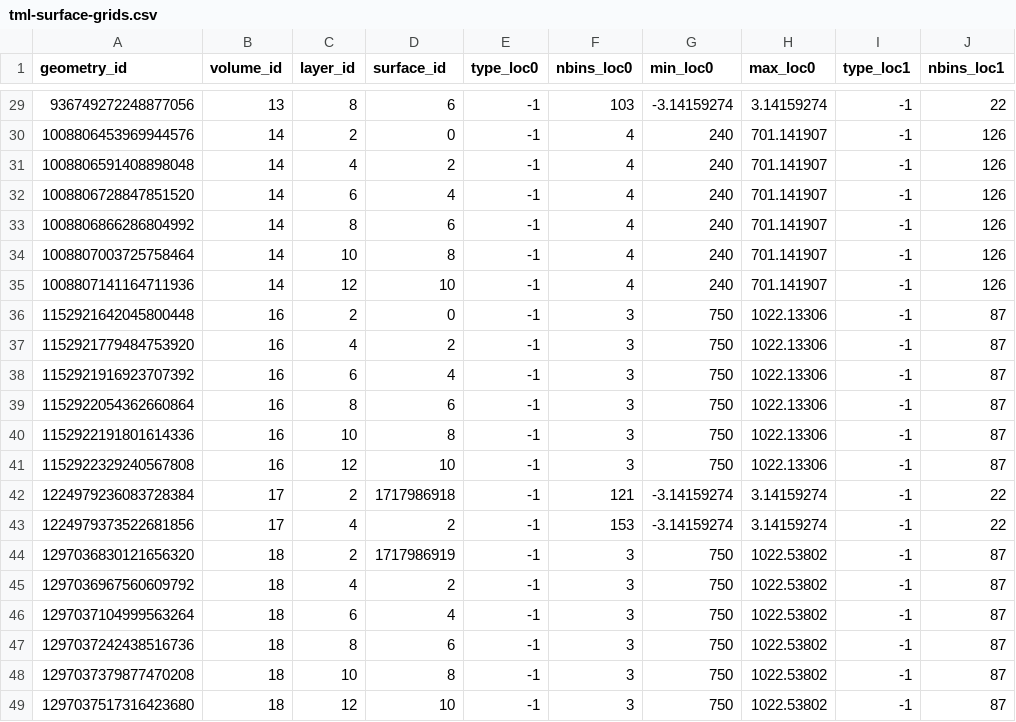
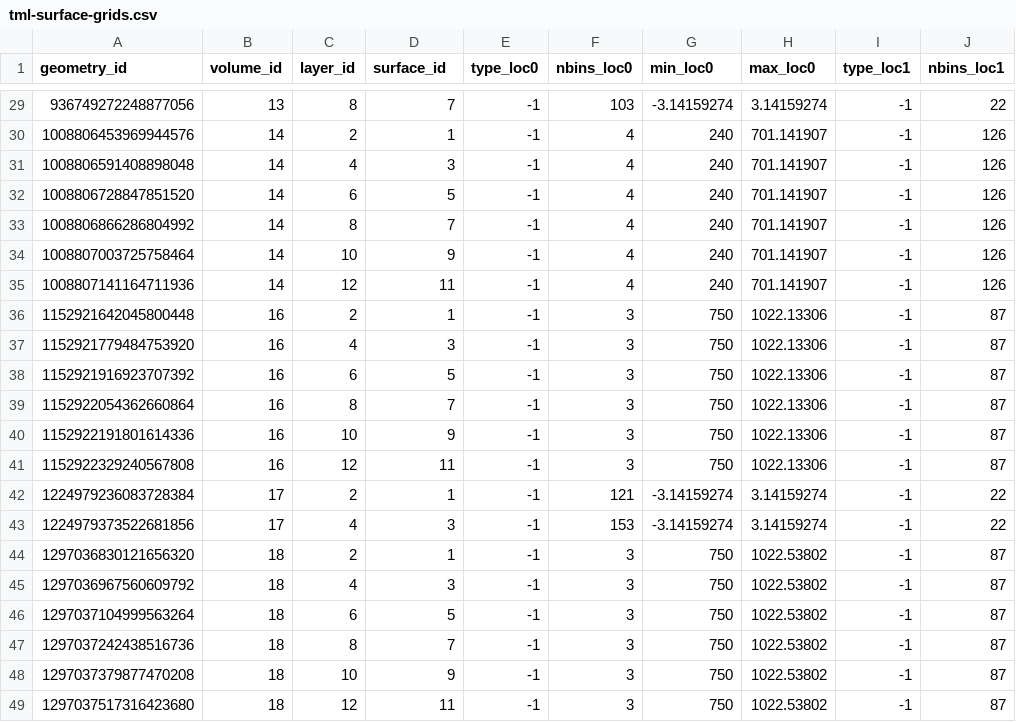
Before and after one commit to acts-project/detray, a CSV file: data/tml-surface-grids.csv, drawn as a sheet; only a part is shown, gaps mark what is left out; the diff covers the shown part only; the diff names each change by its address in the sheet, - before the commit and + after, or states it on an @@ line.

```diff
--- a/data/tml-surface-grids.csv
+++ b/data/tml-surface-grids.csv
-D29 (surface_id): 6
+D29 (surface_id): 7
-D30 (surface_id): 0
+D30 (surface_id): 1
-D31 (surface_id): 2
+D31 (surface_id): 3
-D32 (surface_id): 4
+D32 (surface_id): 5
-D33 (surface_id): 6
+D33 (surface_id): 7
-D34 (surface_id): 8
+D34 (surface_id): 9
-D35 (surface_id): 10
+D35 (surface_id): 11
-D36 (surface_id): 0
+D36 (surface_id): 1
-D37 (surface_id): 2
+D37 (surface_id): 3
-D38 (surface_id): 4
+D38 (surface_id): 5
-D39 (surface_id): 6
+D39 (surface_id): 7
-D40 (surface_id): 8
+D40 (surface_id): 9
-D41 (surface_id): 10
+D41 (surface_id): 11
-D42 (surface_id): 1717986918
+D42 (surface_id): 1
-D43 (surface_id): 2
+D43 (surface_id): 3
-D44 (surface_id): 1717986919
+D44 (surface_id): 1
-D45 (surface_id): 2
+D45 (surface_id): 3
-D46 (surface_id): 4
+D46 (surface_id): 5
-D47 (surface_id): 6
+D47 (surface_id): 7
-D48 (surface_id): 8
+D48 (surface_id): 9
-D49 (surface_id): 10
+D49 (surface_id): 11
```
Also changed, not shown: 27 edited cells elsewhere in this file, data/tml-layer-volumes.csv, 3 other files.
